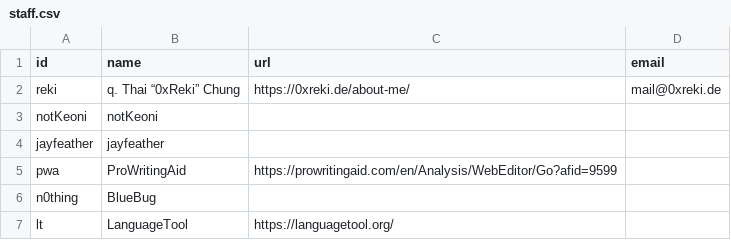
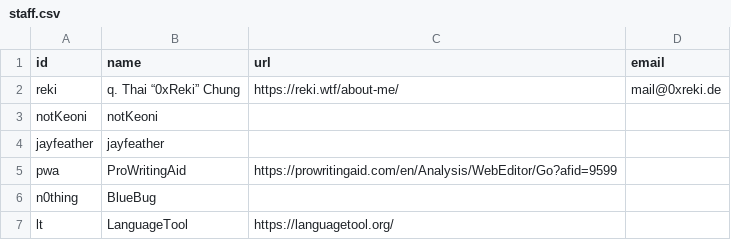
Before and after one commit to RPGReki/reki.wtf, a CSV file: site/_data/staff.csv, drawn as a sheet.

Commit message:
Fix typo in netlify redirects

```diff
--- a/site/_data/staff.csv
+++ b/site/_data/staff.csv
@@ -1,3 +1,3 @@
 id,name,url,email
-reki,q. Thai “0xReki” Chung,https://0xreki.de/about-me/,mail@0xreki.de
+reki,q. Thai “0xReki” Chung,https://reki.wtf/about-me/,mail@0xreki.de
 notKeoni,notKeoni,,
```
Also changed, not shown: 2 other files.
